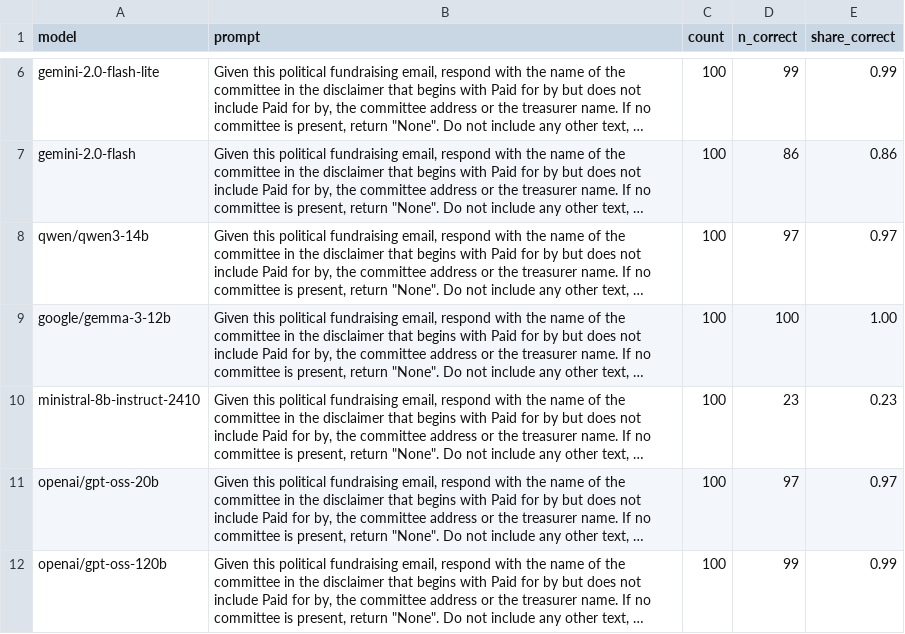
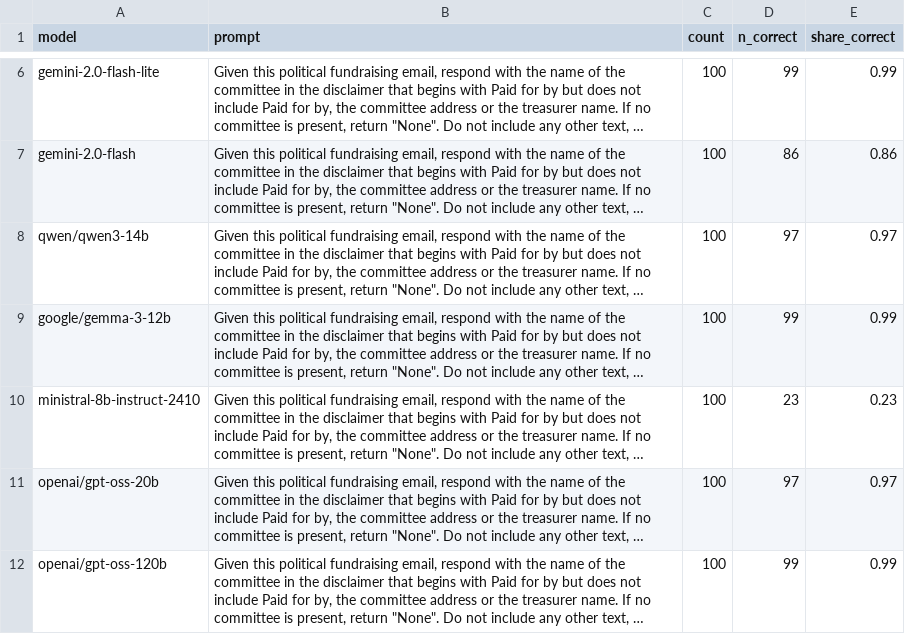
Before and after one commit to kevinschaul/llm-evals, a CSV file: src/evals/political-fundraising-emails/results/aggregate.csv, drawn as a sheet; only a part is shown, gaps mark what is left out; long unchanged cells end in …; the diff names each change by its address in the sheet, - before the commit and + after, or states it on an @@ line.

```diff
--- a/src/evals/political-fundraising-emails/results/aggregate.csv
+++ b/src/evals/political-fundraising-emails/results/aggregate.csv
-D9 (n_correct): 100
+D9 (n_correct): 99
-E9 (share_correct): 1.00
+E9 (share_correct): 0.99
```
Also changed, not shown: src/evals/political-fundraising-emails/results/results.csv.
